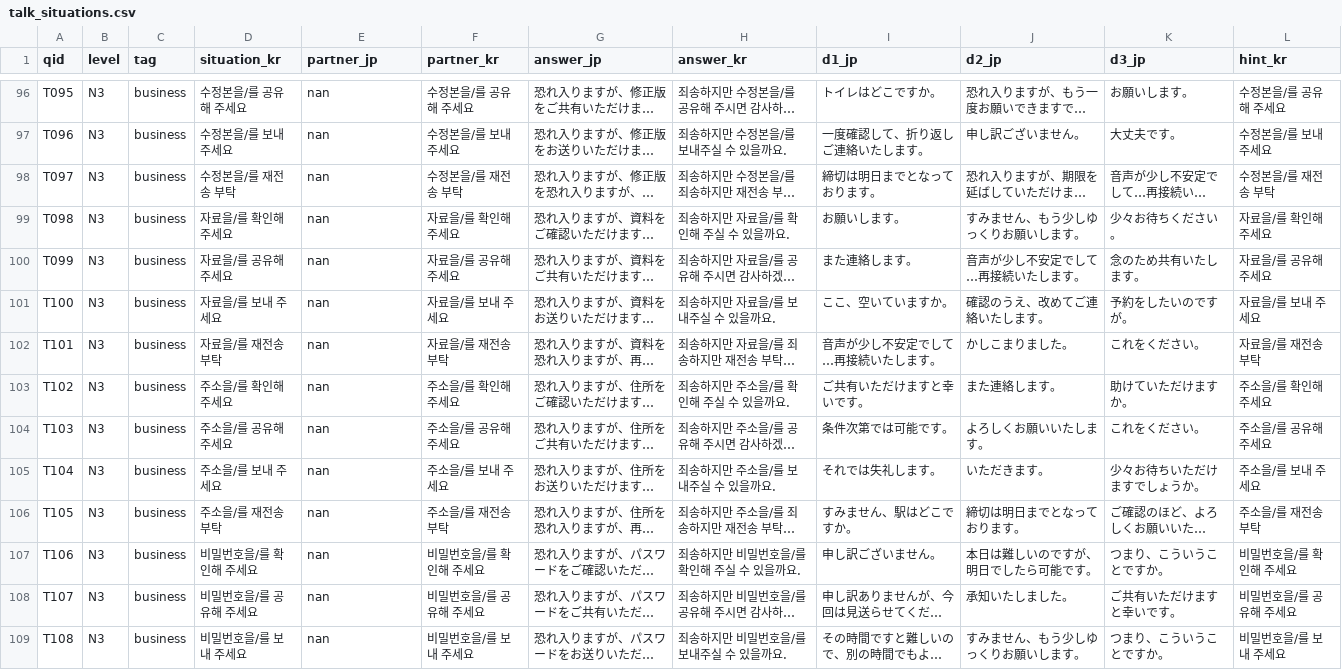
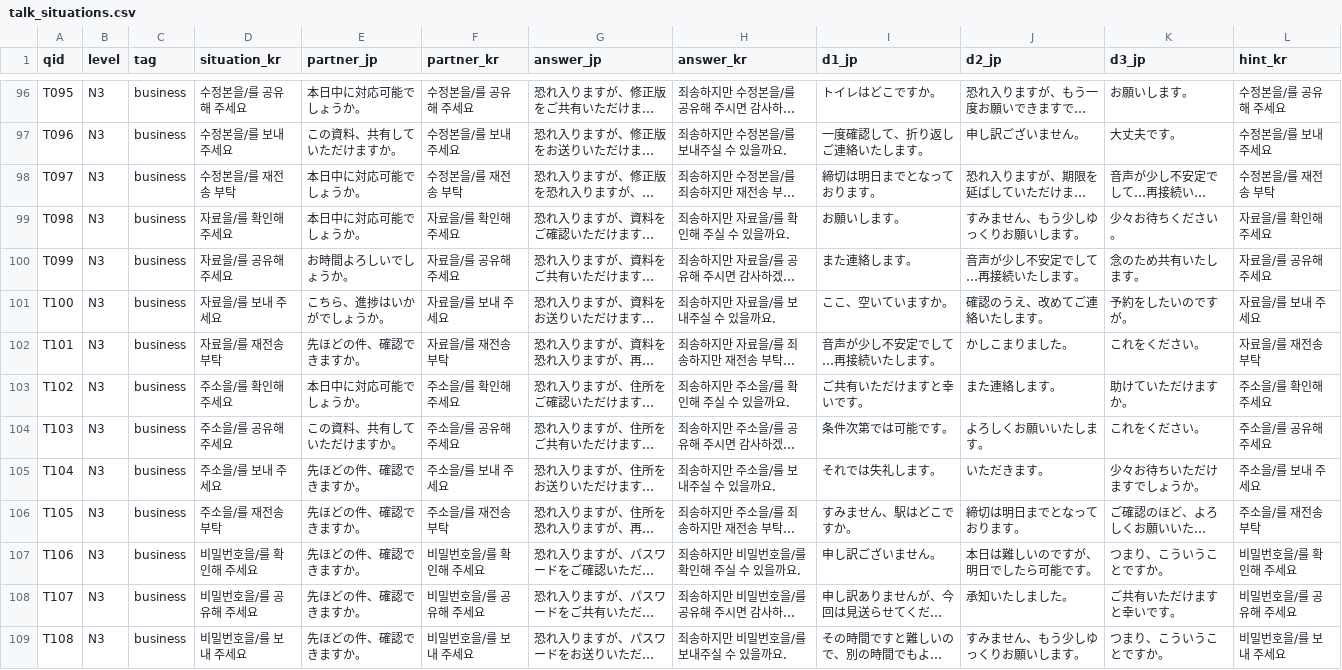
Before and after one commit to hotena0727/hotena_basic, a CSV file: data/talk_situations.csv, drawn as a sheet; only a part is shown, gaps mark what is left out; long unchanged cells end in …; the diff covers the shown part only; the diff names each change by its address in the sheet, - before the commit and + after, or states it on an @@ line.

```diff
--- a/data/talk_situations.csv
+++ b/data/talk_situations.csv
-E96 (partner_jp): nan
+E96 (partner_jp): 本日中に対応可能でしょうか。
-E97 (partner_jp): nan
+E97 (partner_jp): この資料、共有していただけますか。
-E98:E99 (partner_jp): nan
+E98:E99 (partner_jp): 本日中に対応可能でしょうか。
-E100 (partner_jp): nan
+E100 (partner_jp): お時間よろしいでしょうか。
-E101 (partner_jp): nan
+E101 (partner_jp): こちら、進捗はいかがでしょうか。
-E102 (partner_jp): nan
+E102 (partner_jp): 先ほどの件、確認できますか。
-E103 (partner_jp): nan
+E103 (partner_jp): 本日中に対応可能でしょうか。
-E104 (partner_jp): nan
+E104 (partner_jp): この資料、共有していただけますか。
-E105:E109 (partner_jp): nan
+E105:E109 (partner_jp): 先ほどの件、確認できますか。
```
Also changed, not shown: 146 edited cells elsewhere in this file, 1 other file.
